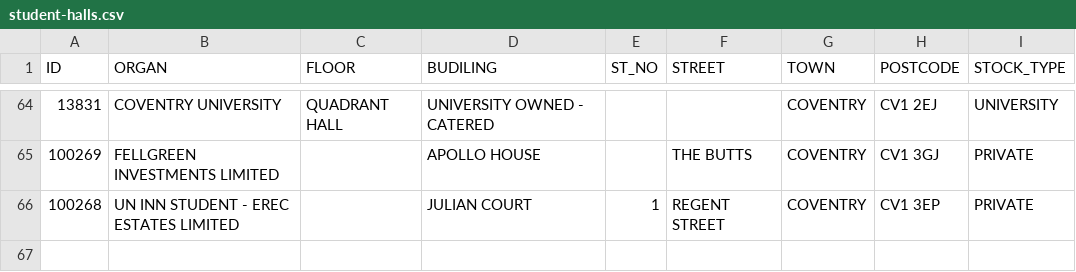
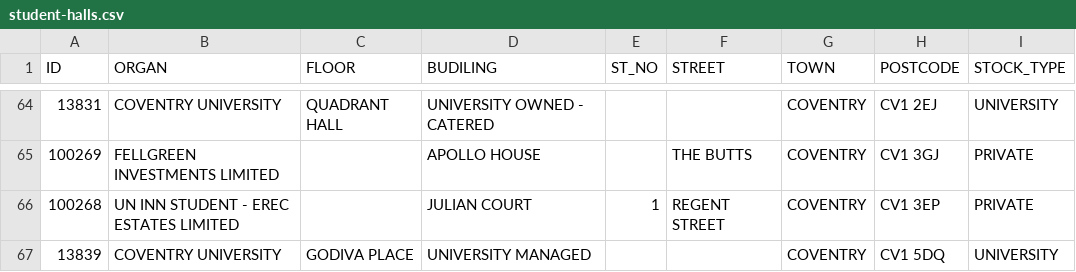
Before and after one commit to coventry-city-council/coventry-city-council.github.io, a CSV file: data/student-halls.csv, drawn as a sheet; only a part is shown, gaps mark what is left out.

Commit message:
added CV1 5DQ as a student hall postcode because a lot of Godiva Place COVID cases are listed there

```diff
--- a/data/student-halls.csv
+++ b/data/student-halls.csv
@@ -66 +66,2 @@
 100268,UN INN STUDENT - EREC ESTATES LIMITED,,JULIAN COURT,1,REGENT STREET,COVENTRY,CV1 3EP,PRIVATE
+13839,COVENTRY UNIVERSITY,GODIVA PLACE,UNIVERSITY MANAGED,,,COVENTRY,CV1 5DQ,UNIVERSITY
```
